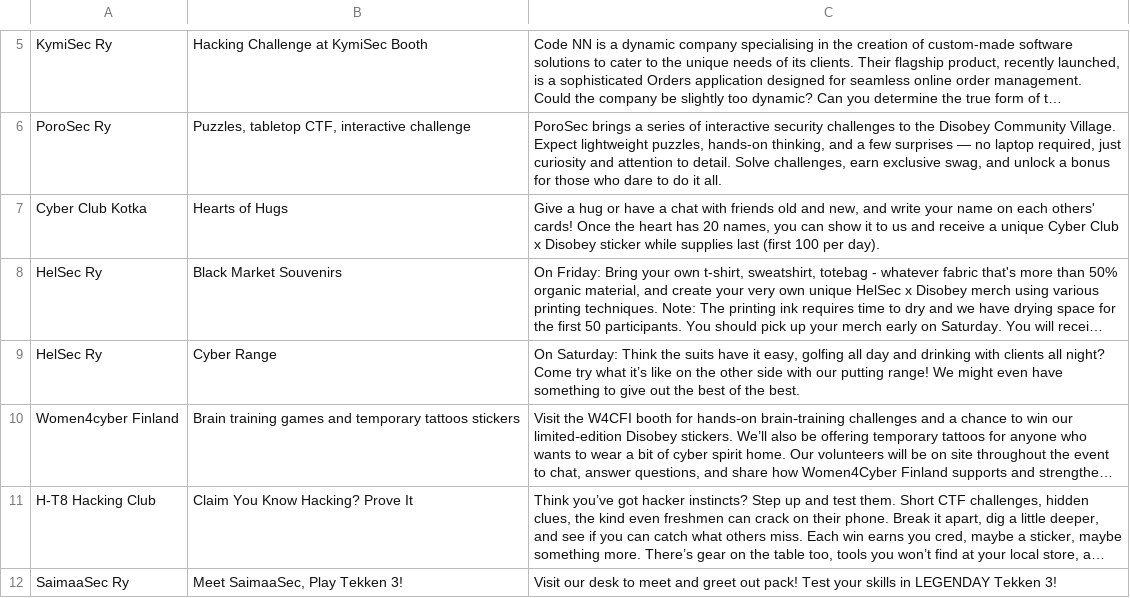
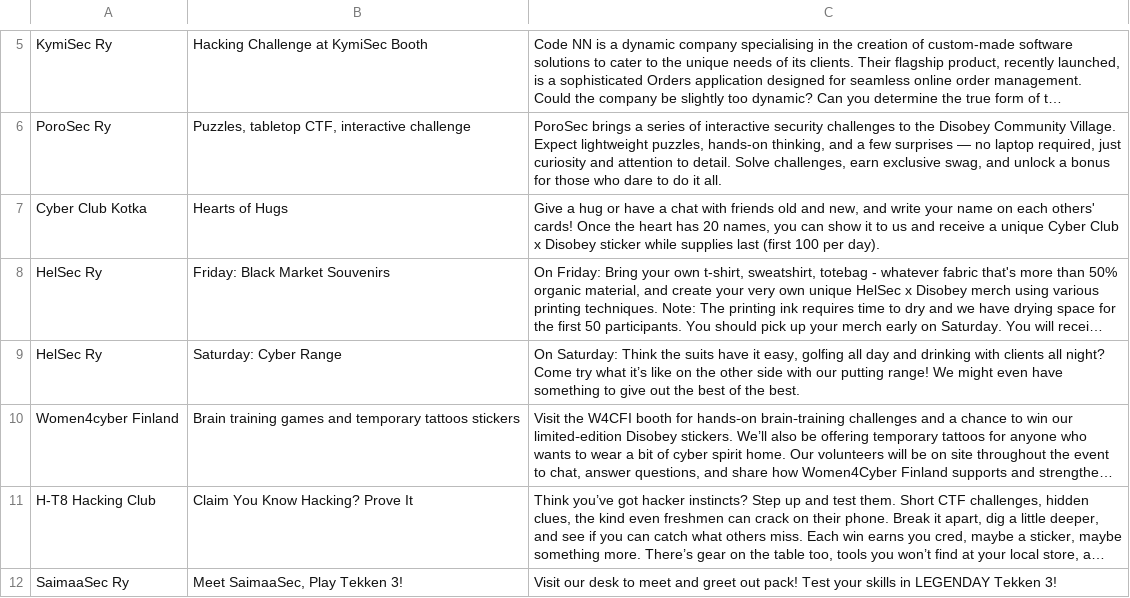
Before and after one commit to disobeyfi/public-www, a CSV file: 2026/inc/cv-csvs/CV-3-Ongoing.csv, drawn as a sheet; only a part is shown, gaps mark what is left out; long unchanged cells end in …; the diff names each change by its address in the sheet, - before the commit and + after, or states it on an @@ line.

Commit message:
Add files via upload

```diff
--- a/2026/inc/cv-csvs/CV-3-Ongoing.csv
+++ b/2026/inc/cv-csvs/CV-3-Ongoing.csv
-B8: Black Market Souvenirs
+B8: Friday: Black Market Souvenirs
-B9: Cyber Range
+B9: Saturday: Cyber Range
```
